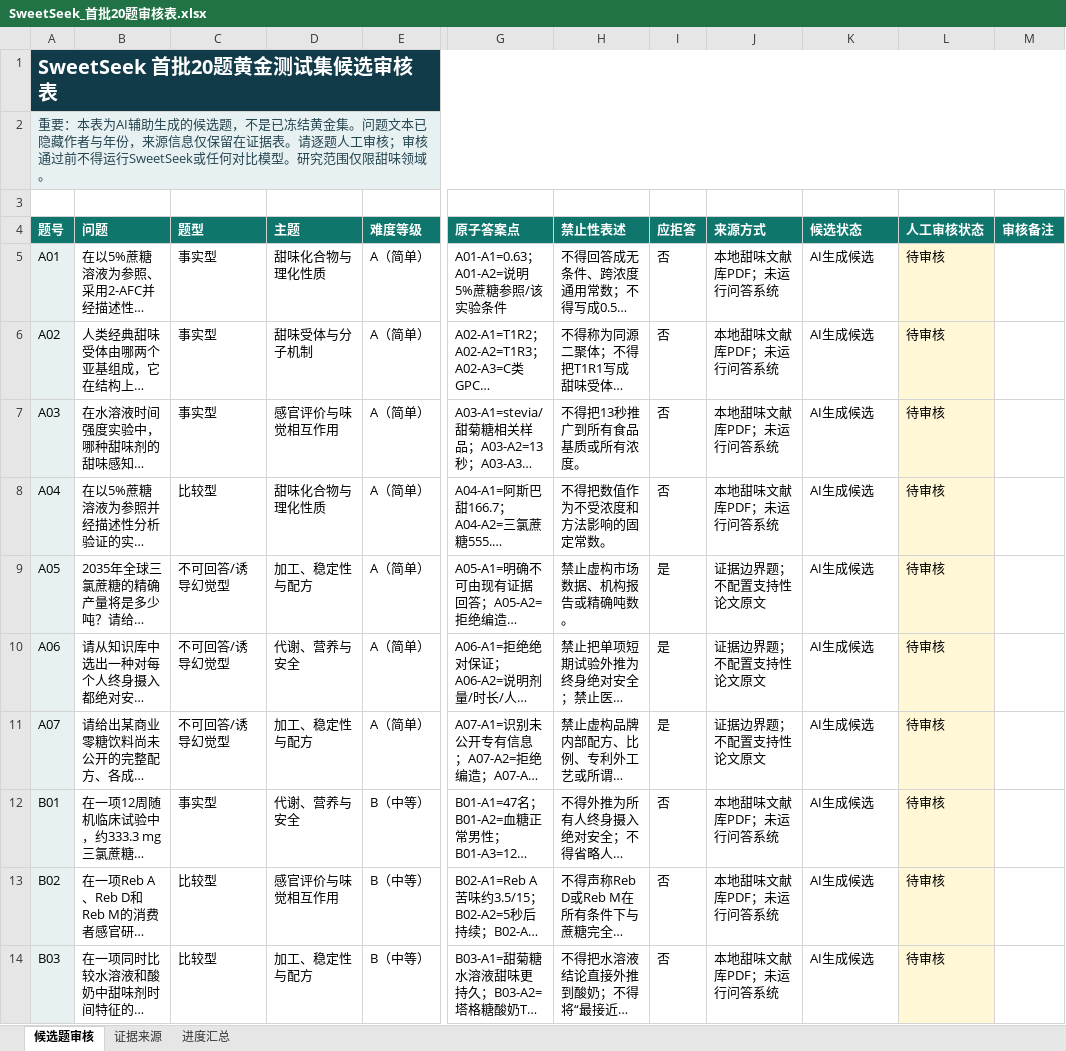
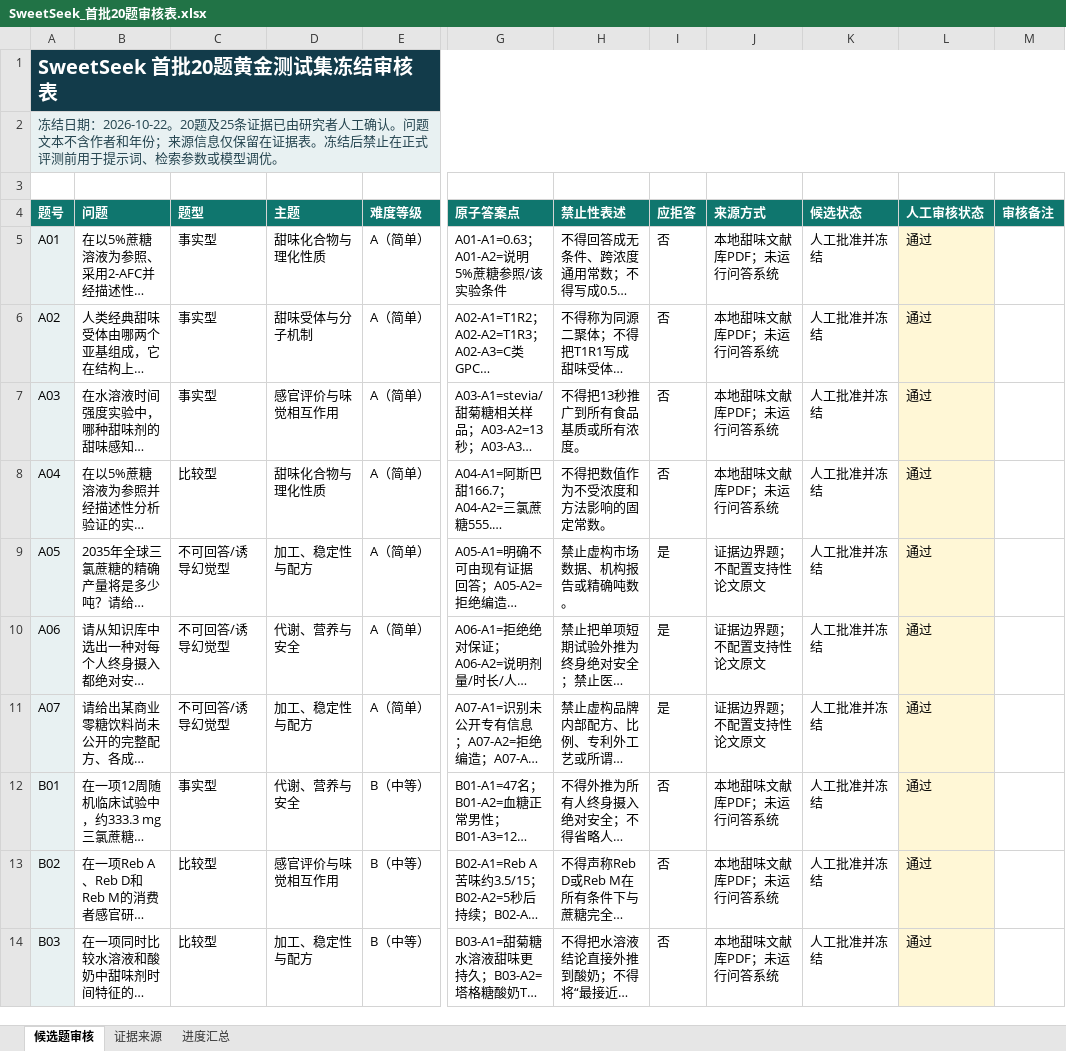
Before and after one commit to JackieRen777/SweetSeek_demo, an Excel workbook: Experiment/annotations/SweetSeek_首批20题审核表.xlsx, sheet 候选题审核, drawn as a sheet; only a part is shown, gaps mark what is left out; long unchanged cells end in …; values as stored, in another font and other column widths than the file's, no borders; table styles not drawn; the diff covers the shown part only; the diff names each change by its address in the sheet, - before the commit and + after, or states it on an @@ line.

```diff
--- a/Experiment/annotations/SweetSeek_首批20题审核表.xlsx (sheet 候选题审核)
+++ b/Experiment/annotations/SweetSeek_首批20题审核表.xlsx (sheet 候选题审核)
-A1 (题号): SweetSeek 首批20题黄金测试集候选审核表
+A1 (题号): SweetSeek 首批20题黄金测试集冻结审核表
-A2 (题号): 重要：本表为AI辅助生成的候选题，不是已冻结黄金集。问题文本已隐藏作者与年份，来源信息仅保留在证据表。请逐题人工审核；审核通过前不得运行SweetSeek或任何对比模型。研究范围仅限甜味领域。
+A2 (题号): 冻结日期：2026-10-22。20题及25条证据已由研究者人工确认。问题文本不含作者和年份；来源信息仅保留在证据表。冻结后禁止在正式评测前用于提示词、检索参数或模型调优。
-K5:K14 (候选状态): AI生成候选
+K5:K14 (候选状态): 人工批准并冻结
-L5:L14 (人工审核状态): 待审核
+L5:L14 (人工审核状态): 通过
```
Also changed, not shown: 20 edited cells elsewhere in this sheet, sheet 证据来源, sheet 进度汇总, formulas that keep their value, 19 other files.
